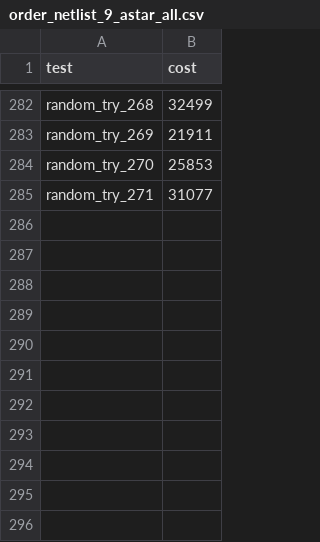
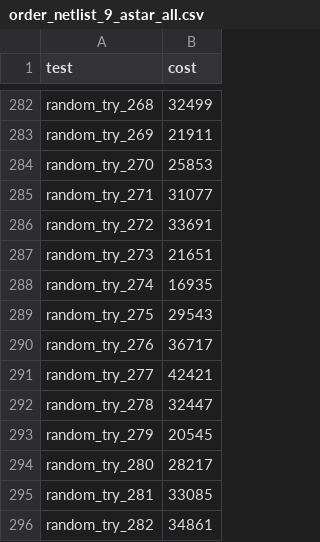
Before and after one commit to martijnreus/CircuitCrunchers, a CSV file: Code/output/order/order_netlist_9_astar_all.csv, drawn as a sheet; only a part is shown, gaps mark what is left out; the diff names each change by its address in the sheet, - before the commit and + after, or states it on an @@ line.

```diff
--- a/Code/output/order/order_netlist_9_astar_all.csv
+++ b/Code/output/order/order_netlist_9_astar_all.csv
+row 286: random_try_272 | 33691
+row 287: random_try_273 | 21651
+row 288: random_try_274 | 16935
+row 289: random_try_275 | 29543
+row 290: random_try_276 | 36717
+row 291: random_try_277 | 42421
+row 292: random_try_278 | 32447
+row 293: random_try_279 | 20545
+row 294: random_try_280 | 28217
+row 295: random_try_281 | 33085
+row 296: random_try_282 | 34861
```
Also changed, not shown: 2 other files.
